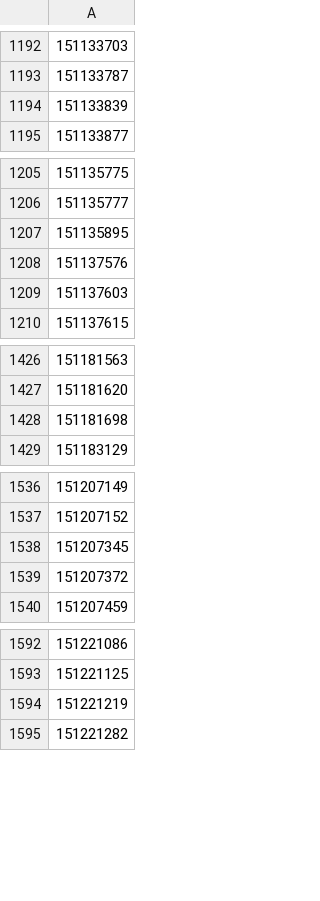
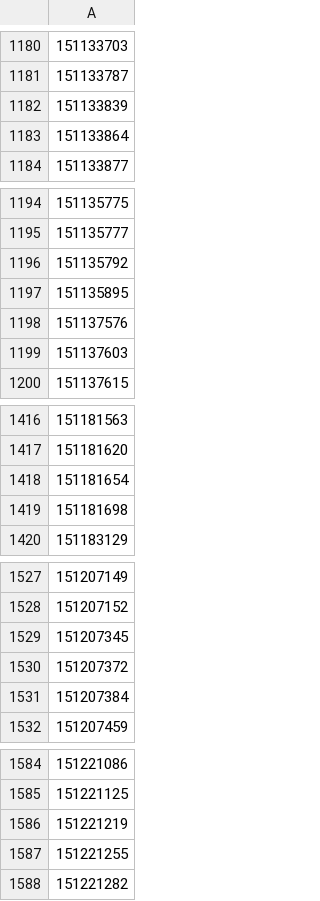
Before and after one commit to geoglows/tdxhydro-postprocessing, a CSV file: network_data/dropped_watersheds/sahara_no_runoff_watersheds.csv, drawn as a sheet; only a part is shown, gaps mark what is left out; the diff covers the shown part only; the diff names each change by its address in the sheet, - before the commit and + after, or states it on an @@ line.

```diff
--- a/network_data/dropped_watersheds/sahara_no_runoff_watersheds.csv
+++ b/network_data/dropped_watersheds/sahara_no_runoff_watersheds.csv
+row 1183: 151133864
+row 1196: 151135792
+row 1418: 151181654
+row 1531: 151207384
+row 1587: 151221255
```
Also changed, not shown: 3 added rows and 15 removed rows elsewhere in this file, network_data/groupIds_table.csv, 18 other files.
